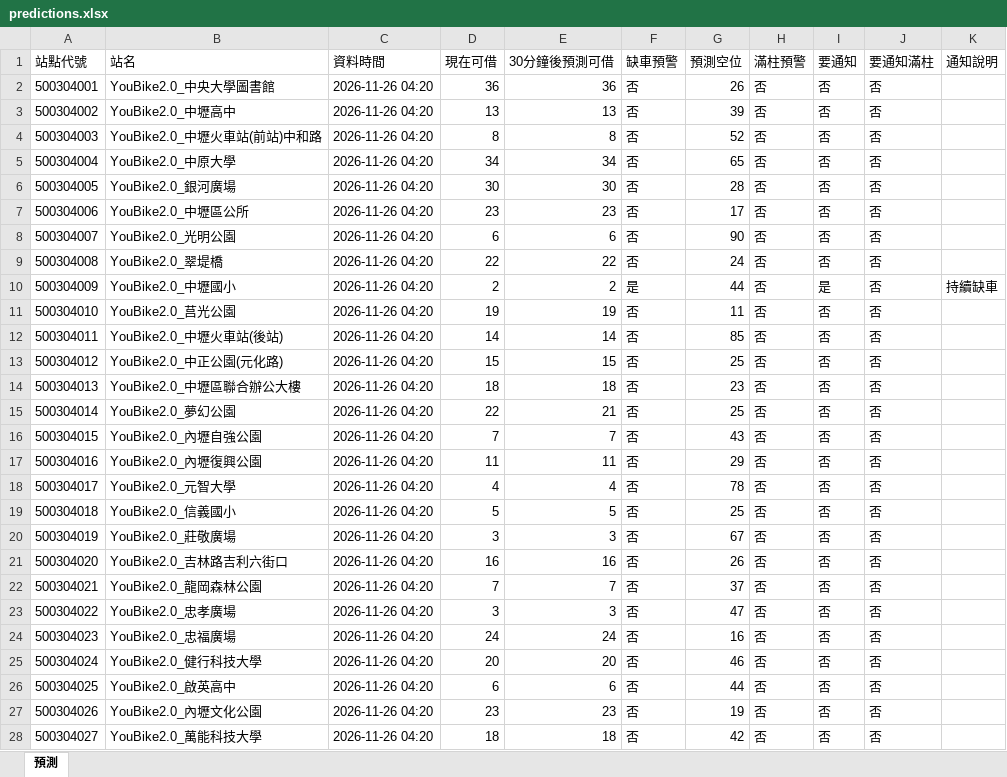
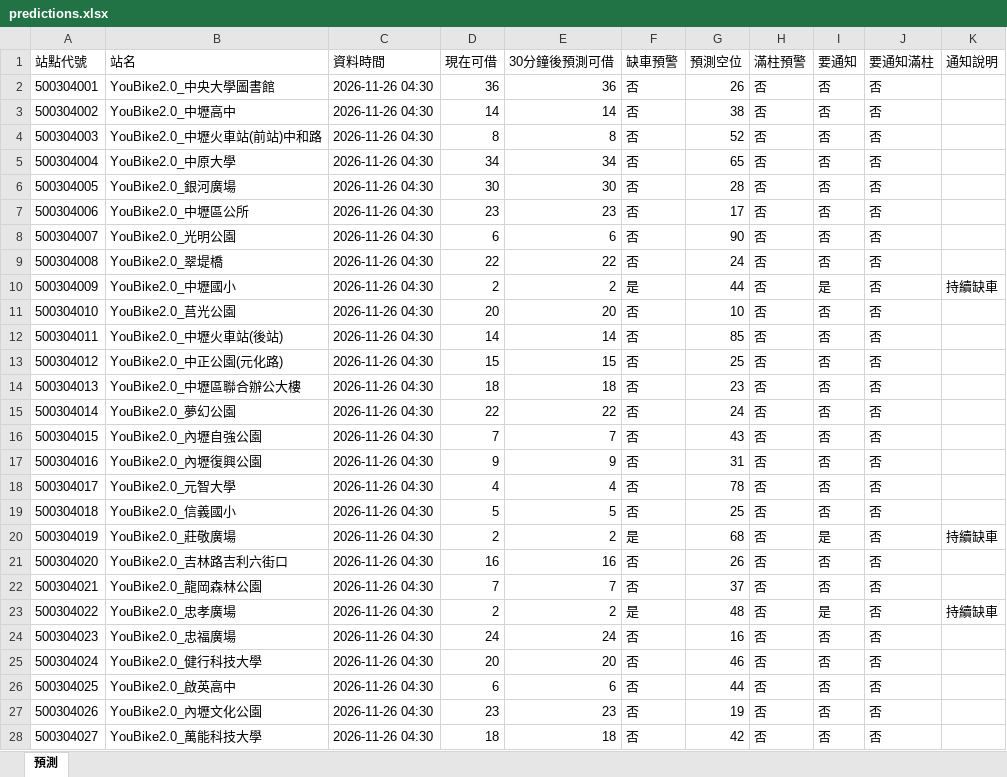
Before and after one commit to MingWei174/ncu-youbike, an Excel workbook: predictions.xlsx, sheet 預測, drawn as a sheet; only a part is shown; values as stored, in another font and other column widths than the file's, no borders; table styles not drawn; the diff covers the shown part only; the diff names each change by its address in the sheet, - before the commit and + after, or states it on an @@ line.

```diff
--- a/predictions.xlsx (sheet 預測)
+++ b/predictions.xlsx (sheet 預測)
-C2:C28 (資料時間): 2026-11-26 04:20
+C2:C28 (資料時間): 2026-11-26 04:30
-D3 (現在可借): 13
+D3 (現在可借): 14
-E3 (30分鐘後預測可借): 13
+E3 (30分鐘後預測可借): 14
-G3 (預測空位): 39
+G3 (預測空位): 38
-D11 (現在可借): 19
+D11 (現在可借): 20
-E11 (30分鐘後預測可借): 19
+E11 (30分鐘後預測可借): 20
-G11 (預測空位): 11
+G11 (預測空位): 10
-E15 (30分鐘後預測可借): 21
+E15 (30分鐘後預測可借): 22
-G15 (預測空位): 25
+G15 (預測空位): 24
-D17 (現在可借): 11
+D17 (現在可借): 9
-E17 (30分鐘後預測可借): 11
+E17 (30分鐘後預測可借): 9
-G17 (預測空位): 29
+G17 (預測空位): 31
-D20 (現在可借): 3
+D20 (現在可借): 2
-E20 (30分鐘後預測可借): 3
+E20 (30分鐘後預測可借): 2
-F20 (缺車預警): 否
+F20 (缺車預警): 是
-G20 (預測空位): 67
+G20 (預測空位): 68
-I20 (要通知): 否
+I20 (要通知): 是
-K20 (通知說明): (empty)
+K20 (通知說明): 持續缺車
-D23 (現在可借): 3
+D23 (現在可借): 2
-E23 (30分鐘後預測可借): 3
+E23 (30分鐘後預測可借): 2
-F23 (缺車預警): 否
+F23 (缺車預警): 是
-G23 (預測空位): 47
+G23 (預測空位): 48
-I23 (要通知): 否
+I23 (要通知): 是
-K23 (通知說明): (empty)
+K23 (通知說明): 持續缺車
```
Also changed, not shown: 218 edited cells elsewhere in this sheet, 4 other files.
